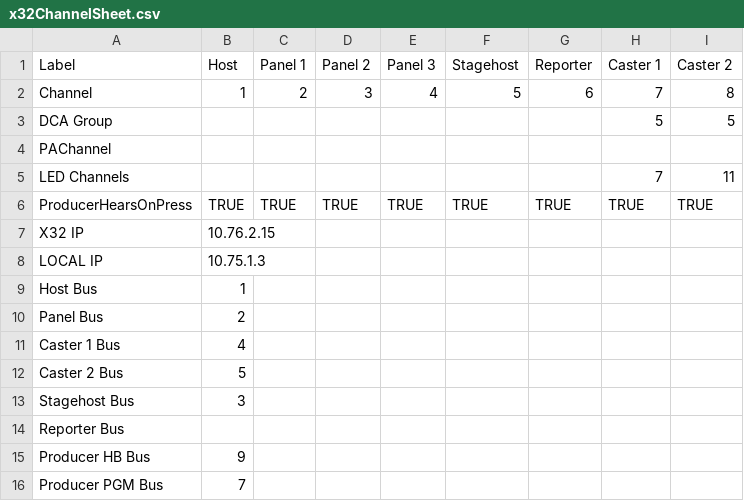
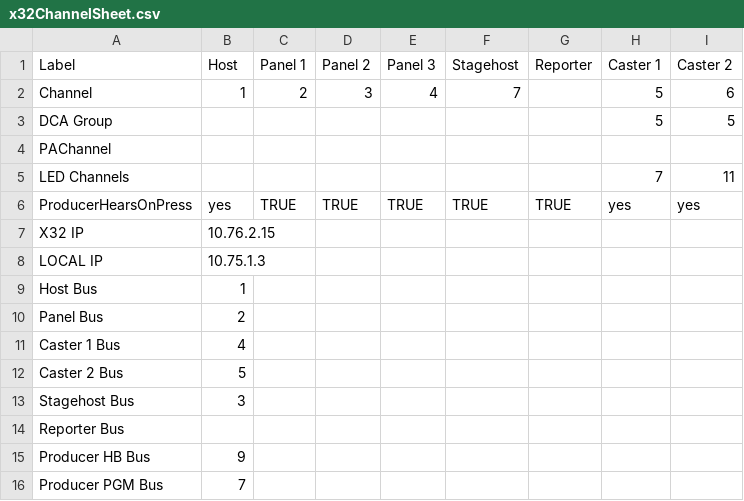
Before and after one commit to rbruinekool/x32-broadcast, a CSV file: x32ChannelSheet.csv, drawn as a sheet.

Commit message:
Online sheet reading fully implemented

```diff
--- a/x32ChannelSheet.csv
+++ b/x32ChannelSheet.csv
@@ -1,3 +1,3 @@
 Label,Host,Panel 1,Panel 2,Panel 3,Stagehost,Reporter,Caster 1,Caster 2
-Channel,1,2,3,4,5,6,7,8
+Channel,1,2,3,4,7,,5,6
 DCA Group,,,,,,,5,5
@@ -5,3 +5,3 @@ PAChannel,,,,,,,,
 LED Channels,,,,,,,7,11
-ProducerHearsOnPress,TRUE,TRUE,TRUE,TRUE,TRUE,TRUE,TRUE,TRUE
+ProducerHearsOnPress,yes,TRUE,TRUE,TRUE,TRUE,TRUE,yes,yes
 X32 IP,10.76.2.15,,,,,,,
```
Also changed, not shown: 2 other files.
